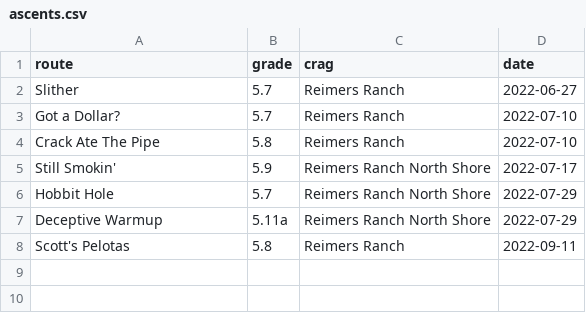
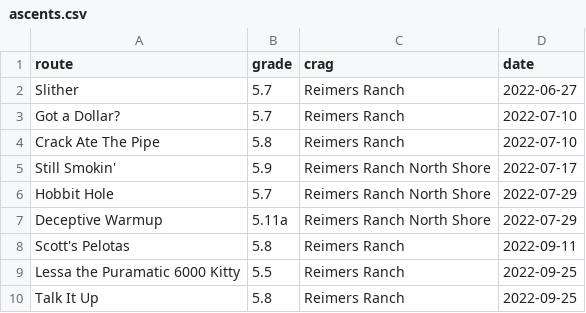
Before and after one commit to matt-saenz/ascents, a CSV file: ascents.csv, drawn as a sheet; the diff names each change by its address in the sheet, - before the commit and + after, or states it on an @@ line.

Commit message:
Log some ascents

```diff
--- a/ascents.csv
+++ b/ascents.csv
+row 9: Lessa the Puramatic 6000 Kitty | 5.5 | Reimers Ranch | 2022-09-25
+row 10: Talk It Up | 5.8 | Reimers Ranch | 2022-09-25
```
